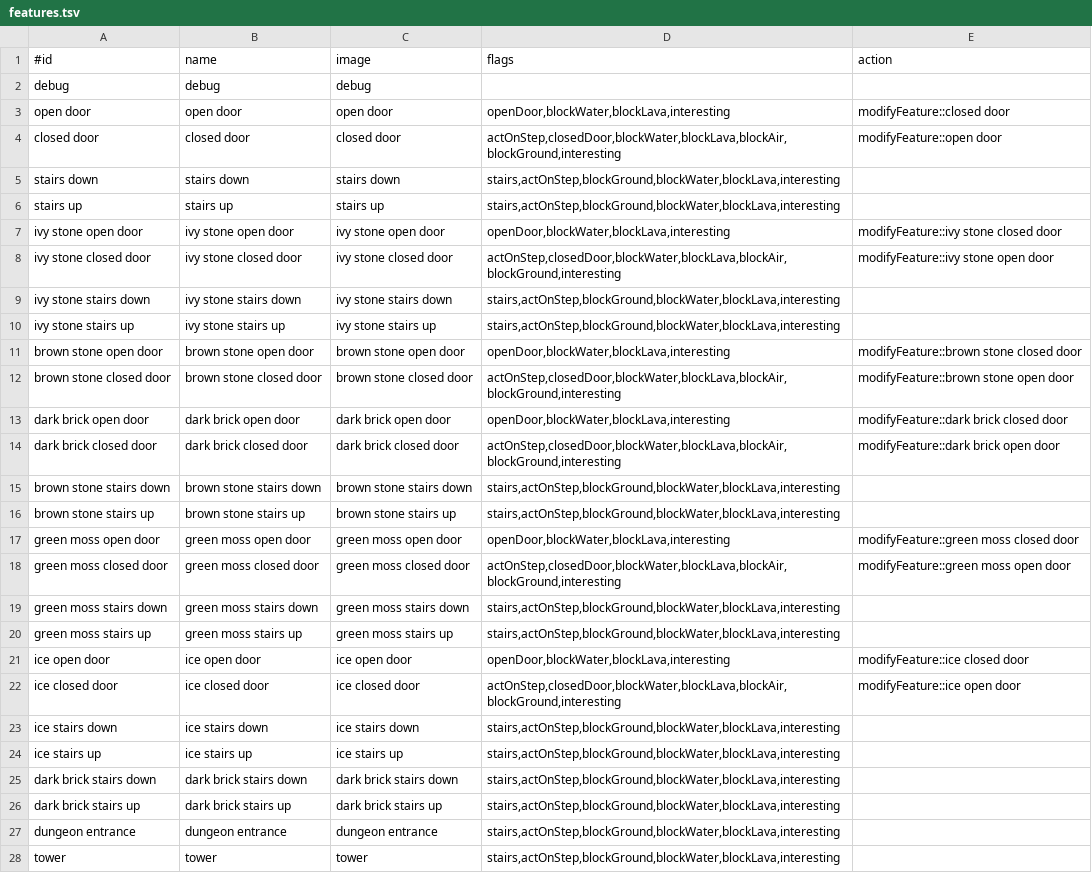
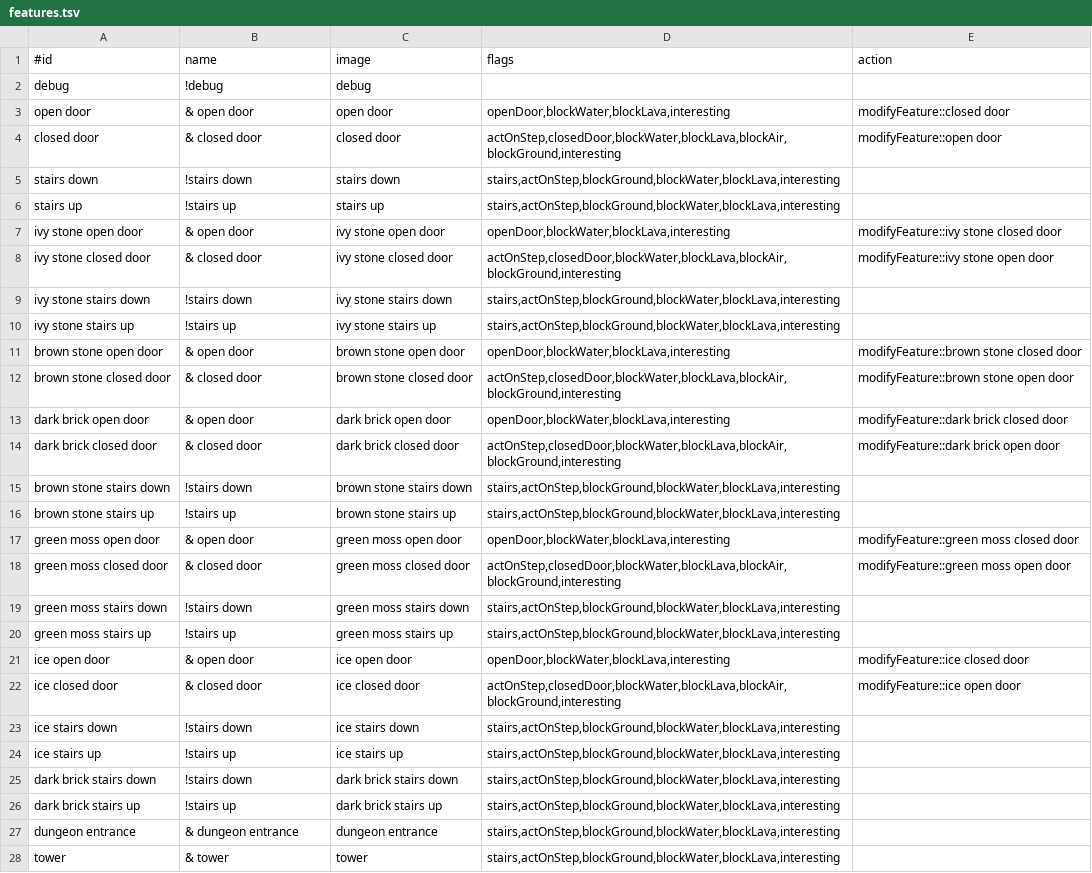
Before and after one commit to jonathanacross/pow, a TSV file: src/main/resources/data/features.tsv, drawn as a sheet; only a part is shown; the diff covers the shown part only; the diff names each change by its address in the sheet, - before the commit and + after, or states it on an @@ line.

Commit message:
improving names of terrain/features to be grammatically correct

```diff
--- a/src/main/resources/data/features.tsv
+++ b/src/main/resources/data/features.tsv
-B2 (name): debug
+B2 (name): !debug
-B3 (name): open door
+B3 (name): & open door
-B4 (name): closed door
+B4 (name): & closed door
-B5 (name): stairs down
+B5 (name): !stairs down
-B6 (name): stairs up
+B6 (name): !stairs up
-B7 (name): ivy stone open door
+B7 (name): & open door
-B8 (name): ivy stone closed door
+B8 (name): & closed door
-B9 (name): ivy stone stairs down
+B9 (name): !stairs down
-B10 (name): ivy stone stairs up
+B10 (name): !stairs up
-B11 (name): brown stone open door
+B11 (name): & open door
-B12 (name): brown stone closed door
+B12 (name): & closed door
-B13 (name): dark brick open door
+B13 (name): & open door
-B14 (name): dark brick closed door
+B14 (name): & closed door
-B15 (name): brown stone stairs down
+B15 (name): !stairs down
-B16 (name): brown stone stairs up
+B16 (name): !stairs up
-B17 (name): green moss open door
+B17 (name): & open door
-B18 (name): green moss closed door
+B18 (name): & closed door
-B19 (name): green moss stairs down
+B19 (name): !stairs down
-B20 (name): green moss stairs up
+B20 (name): !stairs up
-B21 (name): ice open door
+B21 (name): & open door
-B22 (name): ice closed door
+B22 (name): & closed door
-B23 (name): ice stairs down
+B23 (name): !stairs down
-B24 (name): ice stairs up
+B24 (name): !stairs up
-B25 (name): dark brick stairs down
+B25 (name): !stairs down
-B26 (name): dark brick stairs up
+B26 (name): !stairs up
-B27 (name): dungeon entrance
+B27 (name): & dungeon entrance
-B28 (name): tower
+B28 (name): & tower
```
Also changed, not shown: 55 edited cells elsewhere in this file, src/main/resources/data/terrain.tsv, 1 other file.
